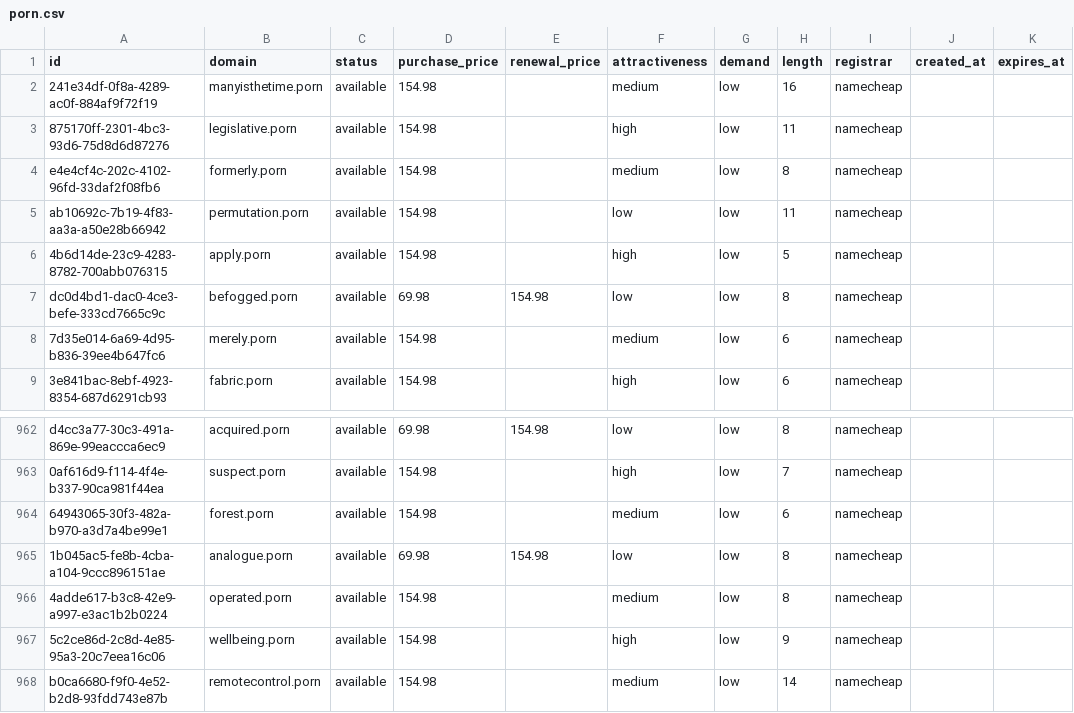
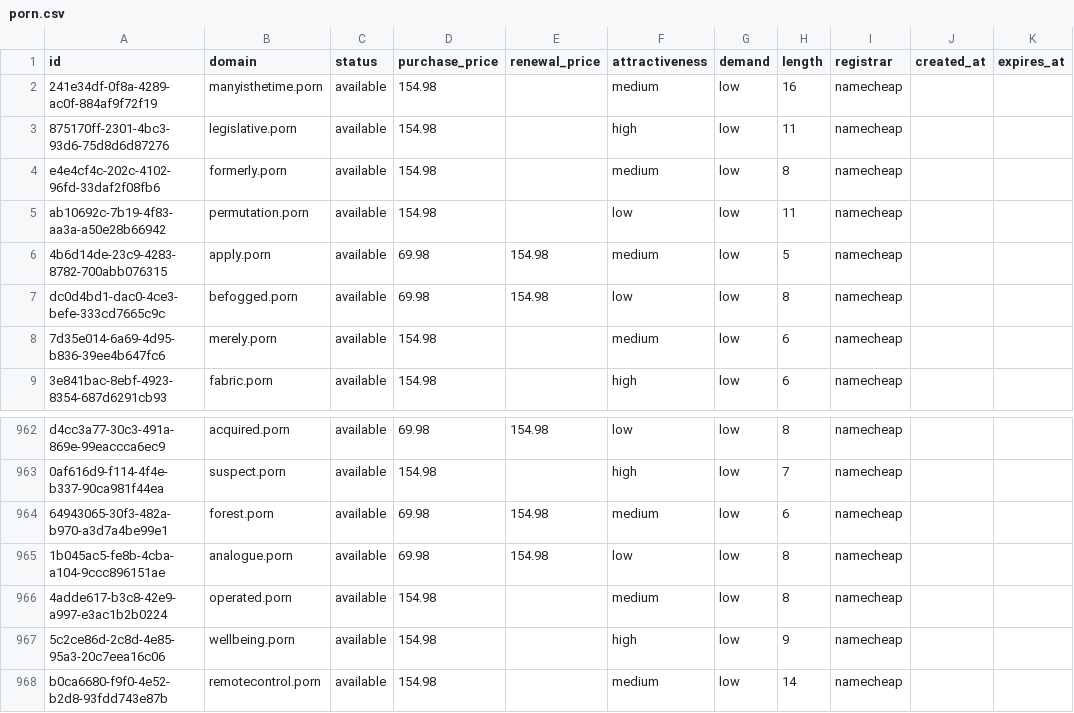
Before and after one commit to UniqueDomains/porn-oneword-domains, a CSV file: porn.csv, drawn as a sheet; only a part is shown, gaps mark what is left out.

Commit message:
Domains update

```diff
--- a/porn.csv
+++ b/porn.csv
@@ -5,3 +5,3 @@ e4e4cf4c-202c-4102-96fd-33daf2f08fb6,formerly.porn,available,154.98,,medium,low,
 ab10692c-7b19-4f83-aa3a-a50e28b66942,permutation.porn,available,154.98,,low,low,11,namecheap,,
-4b6d14de-23c9-4283-8782-700abb076315,apply.porn,available,154.98,,high,low,5,namecheap,,
+4b6d14de-23c9-4283-8782-700abb076315,apply.porn,available,69.98,154.98,medium,low,5,namecheap,,
 dc0d4bd1-dac0-4ce3-befe-333cd7665c9c,befogged.porn,available,69.98,154.98,low,low,8,namecheap,,
@@ -963,3 +963,3 @@ d4cc3a77-30c3-491a-869e-99eaccca6ec9,acquired.porn,available,69.98,154.98,low,lo
 0af616d9-f114-4f4e-b337-90ca981f44ea,suspect.porn,available,154.98,,high,low,7,namecheap,,
-64943065-30f3-482a-b970-a3d7a4be99e1,forest.porn,available,154.98,,medium,low,6,namecheap,,
+64943065-30f3-482a-b970-a3d7a4be99e1,forest.porn,available,69.98,154.98,medium,low,6,namecheap,,
 1b045ac5-fe8b-4cba-a104-9ccc896151ae,analogue.porn,available,69.98,154.98,low,low,8,namecheap,,
```
Also changed, not shown: 4 other files.
